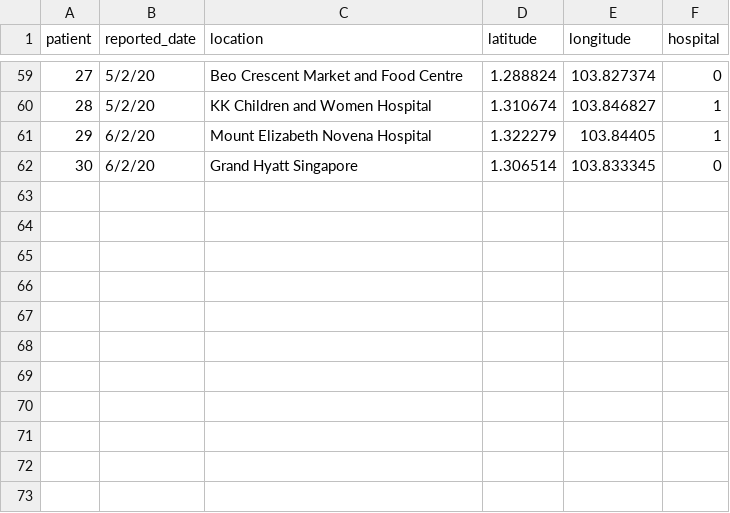
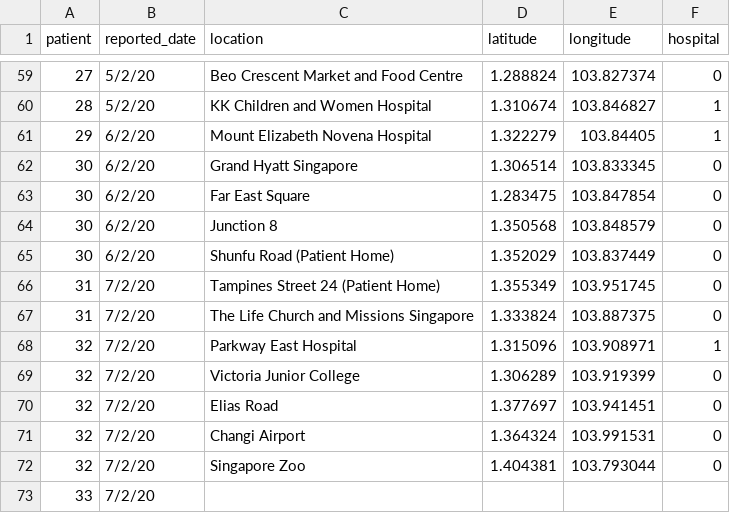
Before and after one commit to lppier/sgwuhan.live, a CSV file: data/wuhan_patient_trace.csv, drawn as a sheet; only a part is shown, gaps mark what is left out.

Commit message:
7 feb 2020

```diff
--- a/data/wuhan_patient_trace.csv
+++ b/data/wuhan_patient_trace.csv
@@ -62 +62,12 @@ patient,reported_date,location,latitude,longitude,hospital
 30,6/2/20,Grand Hyatt Singapore,1.306514,103.833345,0
+30,6/2/20,Far East Square,1.283475,103.847854,0
+30,6/2/20,Junction 8,1.350568,103.848579,0
+30,6/2/20,Shunfu Road (Patient Home),1.352029,103.837449,0
+31,7/2/20,Tampines Street 24 (Patient Home),1.355349,103.951745,0
+31,7/2/20,The Life Church and Missions Singapore,1.333824,103.887375,0
+32,7/2/20,Parkway East Hospital,1.315096,103.908971,1
+32,7/2/20,Victoria Junior College,1.306289,103.919399,0
+32,7/2/20,Elias Road,1.377697,103.941451,0
+32,7/2/20,Changi Airport,1.364324,103.991531,0
+32,7/2/20,Singapore Zoo,1.404381,103.793044,0
+33,7/2/20,,,,
```
